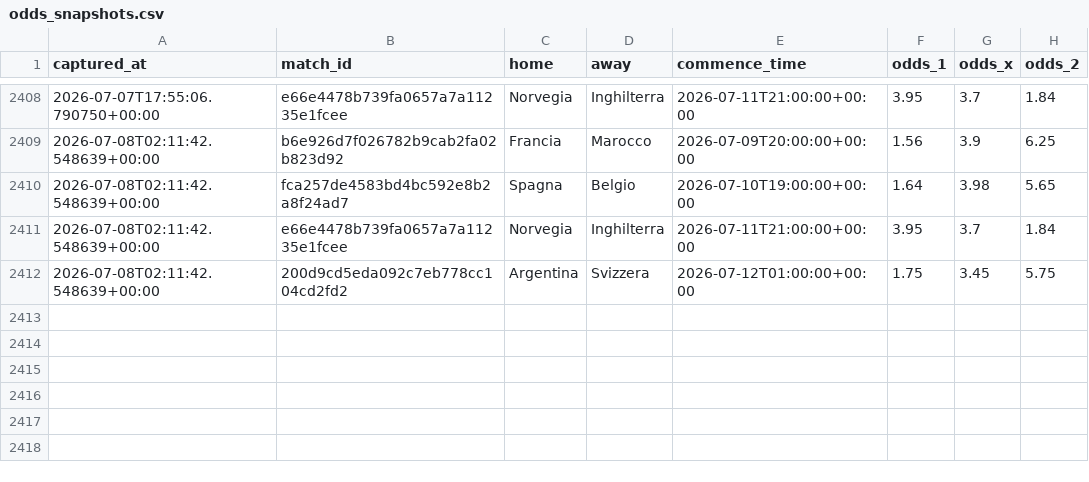
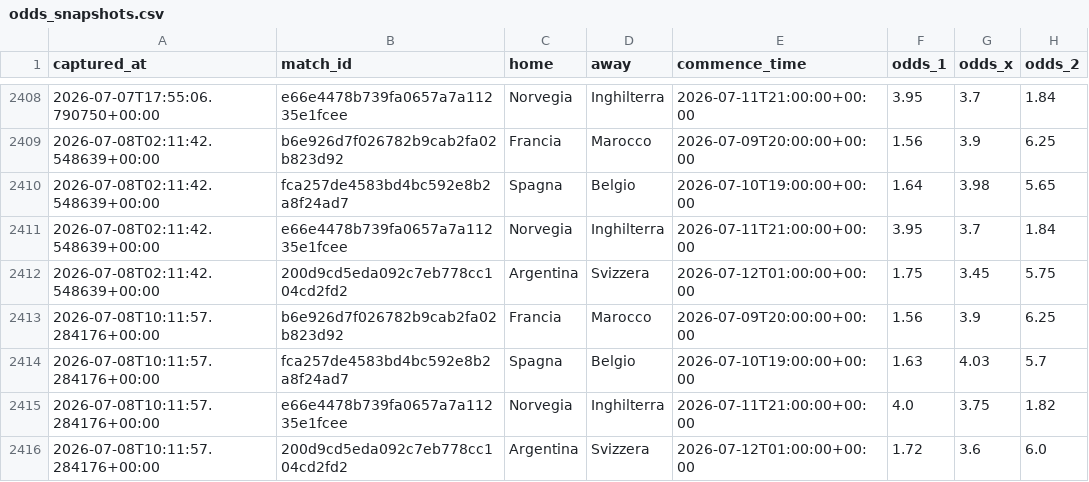
Before and after one commit to agapasqualino07-eng/Progetto-Word-Cup, a CSV file: data/odds_snapshots.csv, drawn as a sheet; only a part is shown, gaps mark what is left out; the diff names each change by its address in the sheet, - before the commit and + after, or states it on an @@ line.

```diff
--- a/data/odds_snapshots.csv
+++ b/data/odds_snapshots.csv
+row 2413: 2026-07-08T10:11:57.284176+00:00 | b6e926d7f026782b9cab2fa02b823d92 | Francia | Marocco | 2026-07-09T20:00:00+00:00 | 1.56 | 3.9 | 6.25
+row 2414: 2026-07-08T10:11:57.284176+00:00 | fca257de4583bd4bc592e8b2a8f24ad7 | Spagna | Belgio | 2026-07-10T19:00:00+00:00 | 1.63 | 4.03 | 5.7
+row 2415: 2026-07-08T10:11:57.284176+00:00 | e66e4478b739fa0657a7a11235e1fcee | Norvegia | Inghilterra | 2026-07-11T21:00:00+00:00 | 4.0 | 3.75 | 1.82
+row 2416: 2026-07-08T10:11:57.284176+00:00 | 200d9cd5eda092c7eb778cc104cd2fd2 | Argentina | Svizzera | 2026-07-12T01:00:00+00:00 | 1.72 | 3.6 | 6.0
```
